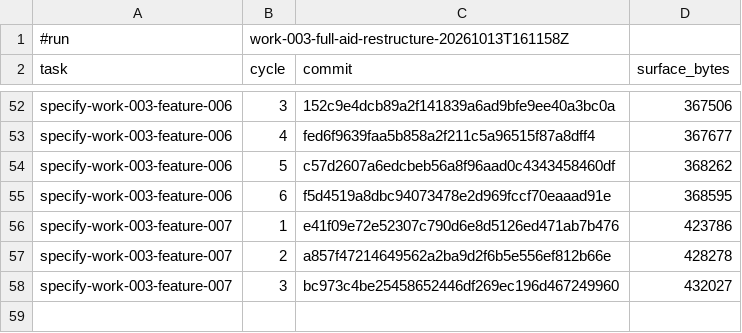
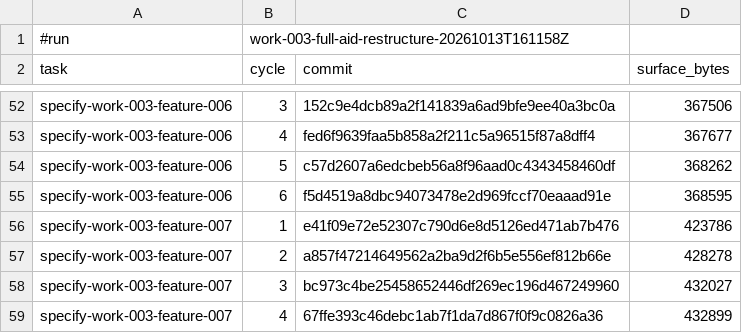
Before and after one commit to AndreVianna/aid-methodology, a TSV file: .aid/works/work-003-full-aid-restructure/review-cost.tsv, drawn as a sheet; only a part is shown, gaps mark what is left out; the diff names each change by its address in the sheet, - before the commit and + after, or states it on an @@ line.

```diff
--- a/.aid/works/work-003-full-aid-restructure/review-cost.tsv
+++ b/.aid/works/work-003-full-aid-restructure/review-cost.tsv
+row 59: specify-work-003-feature-007 | 4 | 67ffe393c46debc1ab7f1da7d867f0f9c0826a36 | 432899
```
Also changed, not shown: 2 other files.
